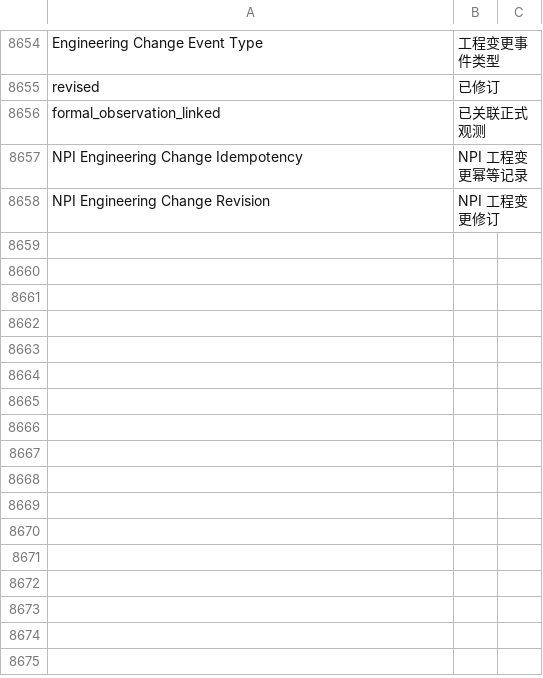
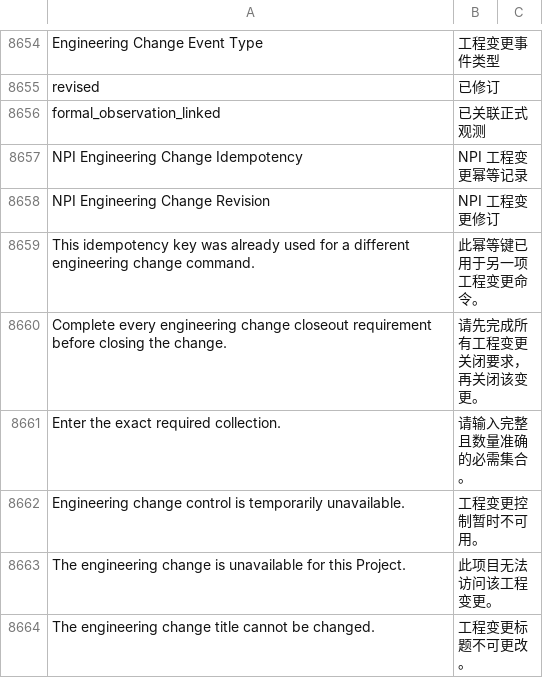
Before and after one commit to kaibowang-hash/jce_npi, a CSV file: apps/npi_core/npi_core/translations/zh.csv, drawn as a sheet; only a part is shown, gaps mark what is left out; the diff names each change by its address in the sheet, - before the commit and + after, or states it on an @@ line.

```diff
--- a/apps/npi_core/npi_core/translations/zh.csv
+++ b/apps/npi_core/npi_core/translations/zh.csv
+row 8659: This idempotency key was already used for a different engineering change command. | 此幂等键已用于另一项工程变更命令。
+row 8660: Complete every engineering change closeout requirement before closing the change. | 请先完成所有工程变更关闭要求，再关闭该变更。
+row 8661: Enter the exact required collection. | 请输入完整且数量准确的必需集合。
+row 8662: Engineering change control is temporarily unavailable. | 工程变更控制暂时不可用。
+row 8663: The engineering change is unavailable for this Project. | 此项目无法访问该工程变更。
+row 8664: The engineering change title cannot be changed. | 工程变更标题不可更改。
```
Also changed, not shown: apps/npi_core/npi_core/translations/zh-TW.csv, 18 other files.
